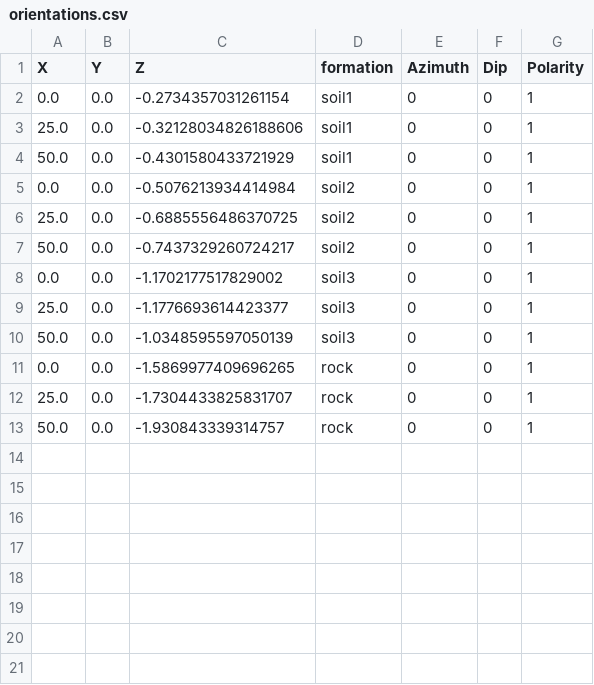
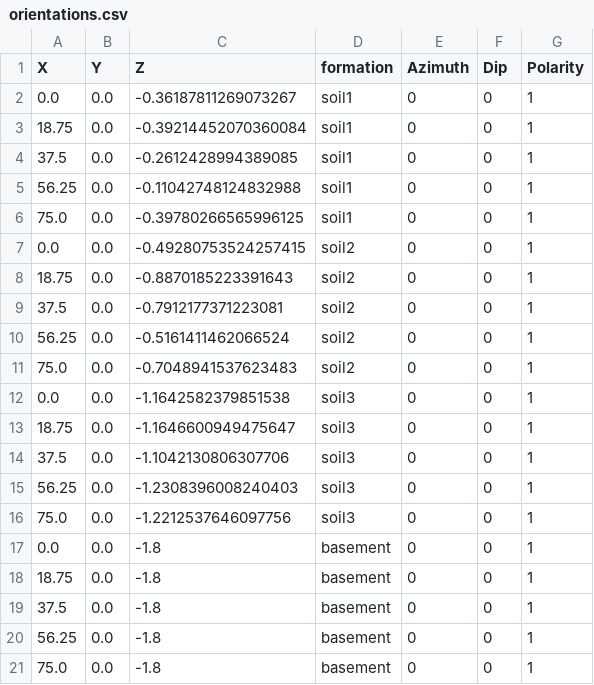
Before and after one commit to dIOGOLOC/Agriculture_inversion, a CSV file: data/orientations.csv, drawn as a sheet.

```diff
--- a/data/orientations.csv
+++ b/data/orientations.csv
@@ -1,13 +1,21 @@
 X,Y,Z,formation,Azimuth,Dip,Polarity
-0.0,0.0,-0.2734357031261154,soil1,0,0,1
-25.0,0.0,-0.32128034826188606,soil1,0,0,1
-50.0,0.0,-0.4301580433721929,soil1,0,0,1
-0.0,0.0,-0.5076213934414984,soil2,0,0,1
-25.0,0.0,-0.6885556486370725,soil2,0,0,1
-50.0,0.0,-0.7437329260724217,soil2,0,0,1
-0.0,0.0,-1.1702177517829002,soil3,0,0,1
-25.0,0.0,-1.1776693614423377,soil3,0,0,1
-50.0,0.0,-1.0348595597050139,soil3,0,0,1
-0.0,0.0,-1.5869977409696265,rock,0,0,1
-25.0,0.0,-1.7304433825831707,rock,0,0,1
-50.0,0.0,-1.930843339314757,rock,0,0,1
+0.0,0.0,-0.36187811269073267,soil1,0,0,1
+18.75,0.0,-0.39214452070360084,soil1,0,0,1
+37.5,0.0,-0.2612428994389085,soil1,0,0,1
+56.25,0.0,-0.11042748124832988,soil1,0,0,1
+75.0,0.0,-0.39780266565996125,soil1,0,0,1
+0.0,0.0,-0.49280753524257415,soil2,0,0,1
+18.75,0.0,-0.8870185223391643,soil2,0,0,1
+37.5,0.0,-0.7912177371223081,soil2,0,0,1
+56.25,0.0,-0.5161411462066524,soil2,0,0,1
+75.0,0.0,-0.7048941537623483,soil2,0,0,1
+0.0,0.0,-1.1642582379851538,soil3,0,0,1
+18.75,0.0,-1.1646600949475647,soil3,0,0,1
+37.5,0.0,-1.1042130806307706,soil3,0,0,1
+56.25,0.0,-1.2308396008240403,soil3,0,0,1
+75.0,0.0,-1.2212537646097756,soil3,0,0,1
+0.0,0.0,-1.8,basement,0,0,1
+18.75,0.0,-1.8,basement,0,0,1
+37.5,0.0,-1.8,basement,0,0,1
+56.25,0.0,-1.8,basement,0,0,1
+75.0,0.0,-1.8,basement,0,0,1
```
Also changed, not shown: data/points.csv, 9 other files.
